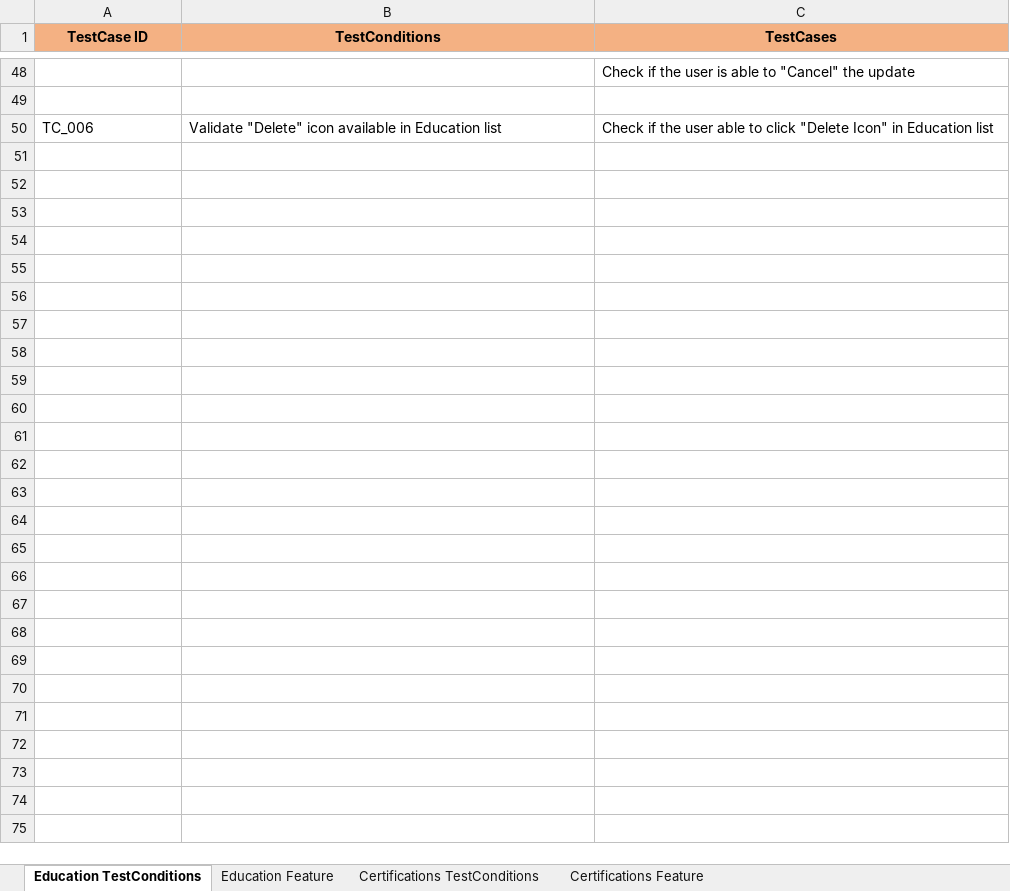
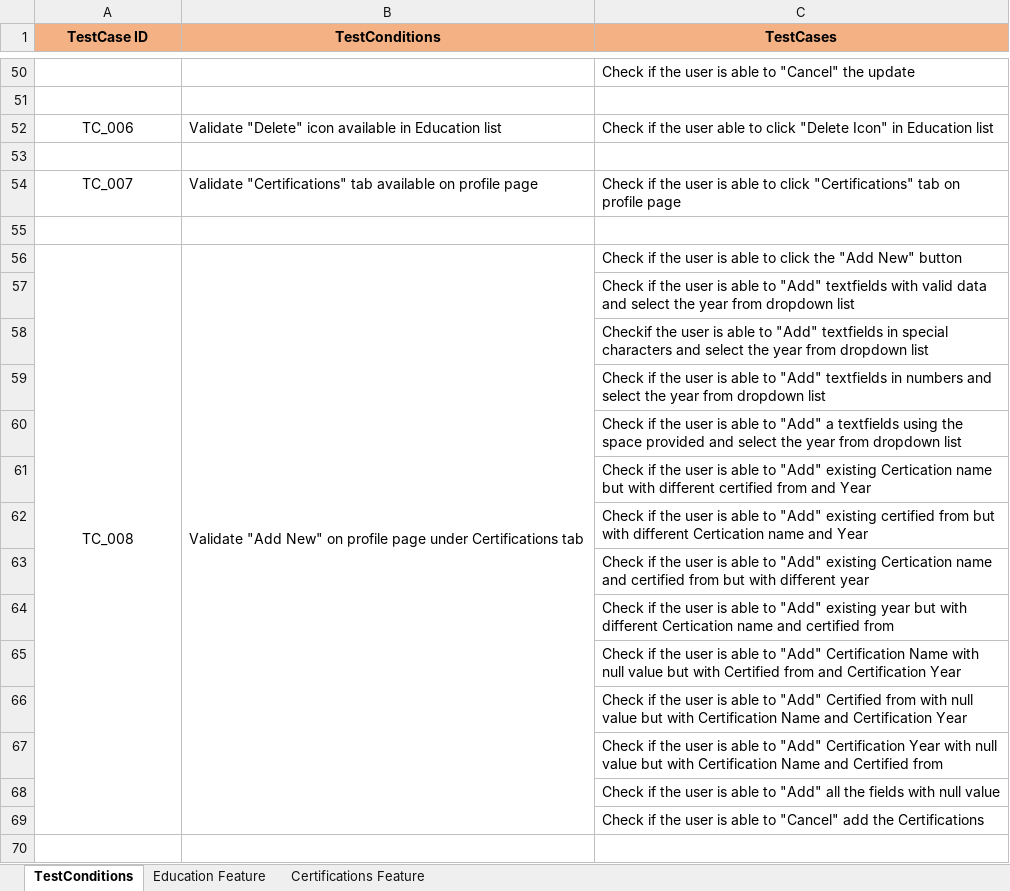
Before and after one commit to Prabavath/Mars-QACompetition, an Excel workbook: Exceldata/Mars-CompetitionTestCases.xlsx, sheet TestConditions, drawn as a sheet; only a part is shown, gaps mark what is left out; values as stored, in another font and other column widths than the file's, no borders; addresses are those after the commit; the diff covers the shown part only; the diff names each change by its address in the sheet, - before the commit and + after, or states it on an @@ line.

```diff
--- a/Exceldata/Mars-CompetitionTestCases.xlsx (sheet TestConditions)
+++ b/Exceldata/Mars-CompetitionTestCases.xlsx (sheet TestConditions)
-sheet tab: Education TestConditions
+sheet tab: TestConditions
-sheet tab: Certifications TestConditions
-A52 alignment: left
+A52 alignment: center
+row 53: (empty)
+row 54: TC_007 | Validate "Certifications" tab available on profile page | Check if the user is able to click "Certifications" tab on profile page
+row 55: (empty)
+row 56: TC_008 | Validate "Add New" on profile page under Certifications tab | Check if the user is able to click the "Add New" button
+row 57:  |  | Check if the user is able to "Add" textfields with valid data and select the year from dropdown list
+row 58:  |  | Checkif the user is able to "Add" textfields in special characters and select the year from dropdown list
+row 59:  |  | Check if the user is able to "Add" textfields in numbers and select the year from dropdown list
+row 60:  |  | Check if the user is able to "Add" a textfields using the space provided and select the year from dropdown list
+row 61:  |  | Check if the user is able to "Add" existing Certication name but with different certified from and Year
+row 62:  |  | Check if the user is able to "Add" existing certified from but with different Certication name and Year
+row 63:  |  | Check if the user is able to "Add" existing Certication name and certified from but with different year
+row 64:  |  | Check if the user is able to "Add" existing year but with different Certication name and certified from
+row 65:  |  | Check if the user is able to "Add" Certification Name with null value but with Certified from and Certification Year
+row 66:  |  | Check if the user is able to "Add" Certified from with null value but with Certification Name and Certification Year
+row 67:  |  | Check if the user is able to "Add" Certification Year with null value but with Certification Name and Certified from
+row 68:  |  | Check if the user is able to "Add" all the fields with null value
+row 69:  |  | Check if the user is able to "Cancel" add the Certifications
+row 70: (empty)
```
Also changed, not shown: 19 added rows, 7 edited cells and cell formats elsewhere in this sheet, sheet Certifications Feature, sheet Education Feature.
